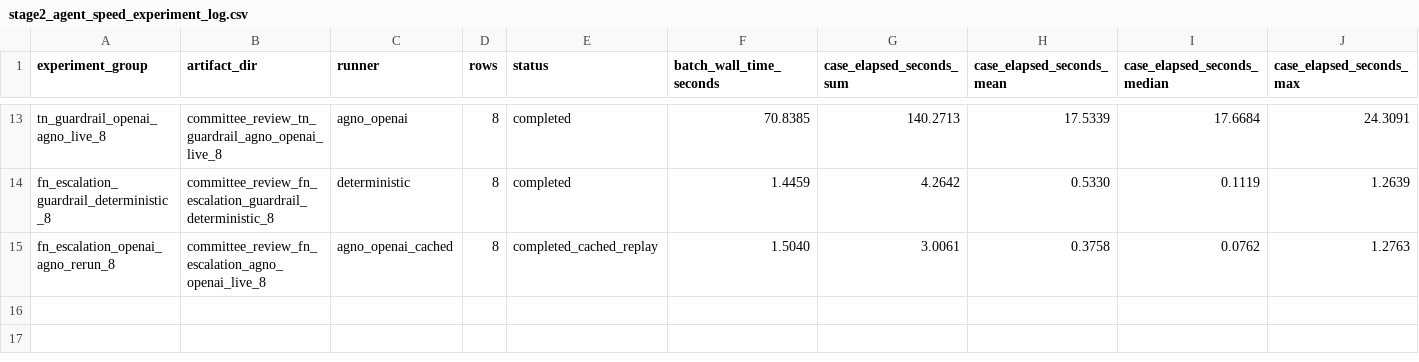
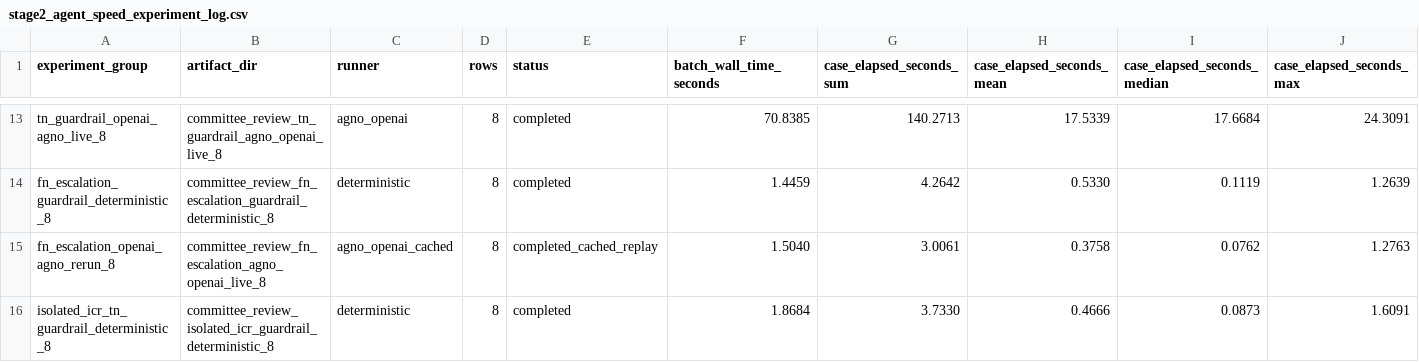
Before and after one commit to LADTO-develop/Corporate-Analysis-System, a CSV file: data/outputs/modeling/feature_43_xgboost/diagnostics/stage2_agents/stage2_agent_speed_experiment_log.csv, drawn as a sheet; only a part is shown, gaps mark what is left out; rows hold the shown columns only; the diff names each change by its address in the sheet, - before the commit and + after, or states it on an @@ line.

```diff
--- a/data/outputs/modeling/feature_43_xgboost/diagnostics/stage2_agents/stage2_agent_speed_experiment_log.csv
+++ b/data/outputs/modeling/feature_43_xgboost/diagnostics/stage2_agents/stage2_agent_speed_experiment_log.csv
+row 16: isolated_icr_tn_guardrail_deterministic_8 | committee_review_isolated_icr_guardrail_deterministic_8 | deterministic | 8 | completed | 1.8684 | 3.7330 | 0.4666 | 0.0873 | 1.6091
```
Also changed, not shown: data/outputs/modeling/feature_43_xgboost/diagnostics/stage2_agents/stage2_agent_all_pilots_recomputed_summary.csv, data/outputs/modeling/feature_43_xgboost/diagnostics/stage2_agents/stage2_agent_performance_experiment_log.csv, 16 other files.
